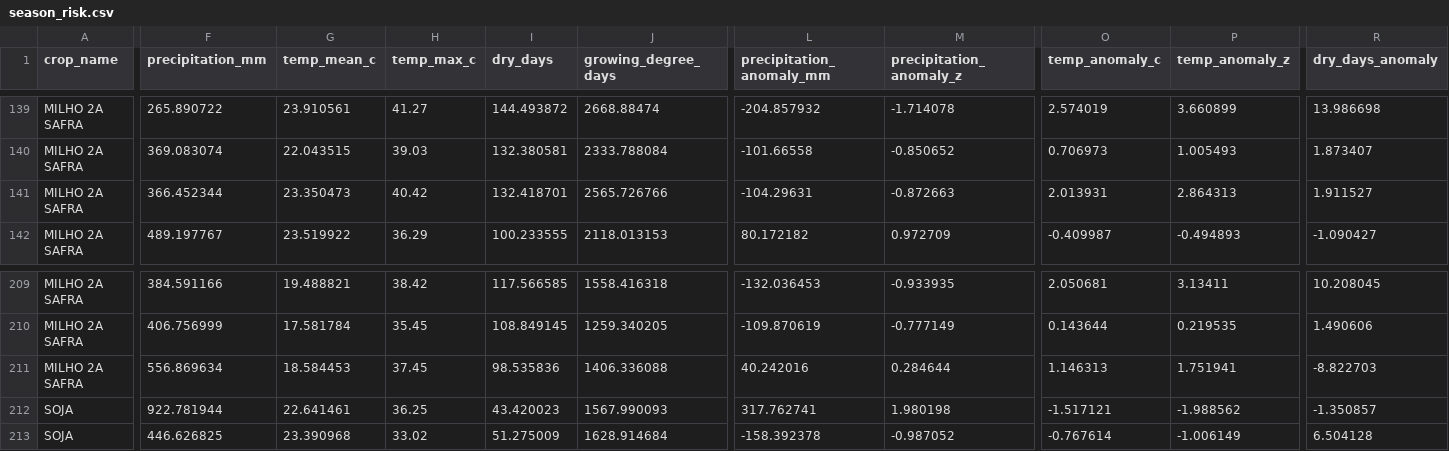
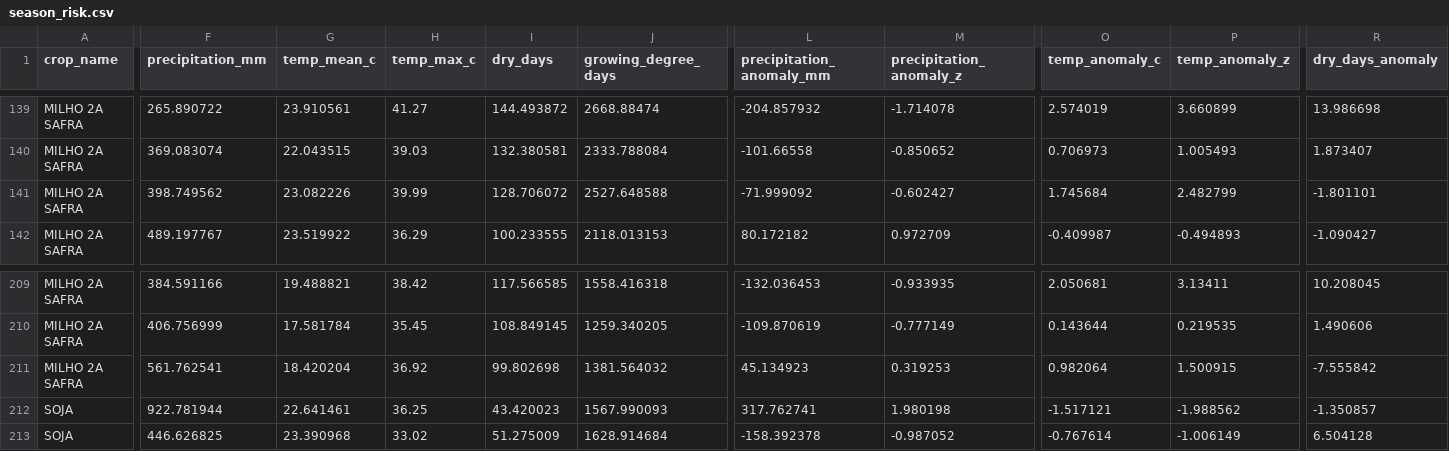
Before and after one commit to caiogoia123/safra-risk-radar, a CSV file: app/data/season_risk.csv, drawn as a sheet; only a part is shown, gaps mark what is left out; the diff covers the shown part only; the diff names each change by its address in the sheet, - before the commit and + after, or states it on an @@ line.

```diff
--- a/app/data/season_risk.csv
+++ b/app/data/season_risk.csv
-F141 (precipitation_mm): 366.452344
+F141 (precipitation_mm): 398.749562
-G141 (temp_mean_c): 23.350473
+G141 (temp_mean_c): 23.082226
-H141 (temp_max_c): 40.42
+H141 (temp_max_c): 39.99
-I141 (dry_days): 132.418701
+I141 (dry_days): 128.706072
-J141 (growing_degree_days): 2565.726766
+J141 (growing_degree_days): 2527.648588
-L141 (precipitation_anomaly_mm): -104.29631
+L141 (precipitation_anomaly_mm): -71.999092
-M141 (precipitation_anomaly_z): -0.872663
+M141 (precipitation_anomaly_z): -0.602427
-O141 (temp_anomaly_c): 2.013931
+O141 (temp_anomaly_c): 1.745684
-P141 (temp_anomaly_z): 2.864313
+P141 (temp_anomaly_z): 2.482799
-R141 (dry_days_anomaly): 1.911527
+R141 (dry_days_anomaly): -1.801101
-F211 (precipitation_mm): 556.869634
+F211 (precipitation_mm): 561.762541
-G211 (temp_mean_c): 18.584453
+G211 (temp_mean_c): 18.420204
-H211 (temp_max_c): 37.45
+H211 (temp_max_c): 36.92
-I211 (dry_days): 98.535836
+I211 (dry_days): 99.802698
-J211 (growing_degree_days): 1406.336088
+J211 (growing_degree_days): 1381.564032
-L211 (precipitation_anomaly_mm): 40.242016
+L211 (precipitation_anomaly_mm): 45.134923
-M211 (precipitation_anomaly_z): 0.284644
+M211 (precipitation_anomaly_z): 0.319253
-O211 (temp_anomaly_c): 1.146313
+O211 (temp_anomaly_c): 0.982064
-P211 (temp_anomaly_z): 1.751941
+P211 (temp_anomaly_z): 1.500915
-R211 (dry_days_anomaly): -8.822703
+R211 (dry_days_anomaly): -7.555842
```
Also changed, not shown: 6 edited cells elsewhere in this file, app/data/forecast.csv, 1 other file.
